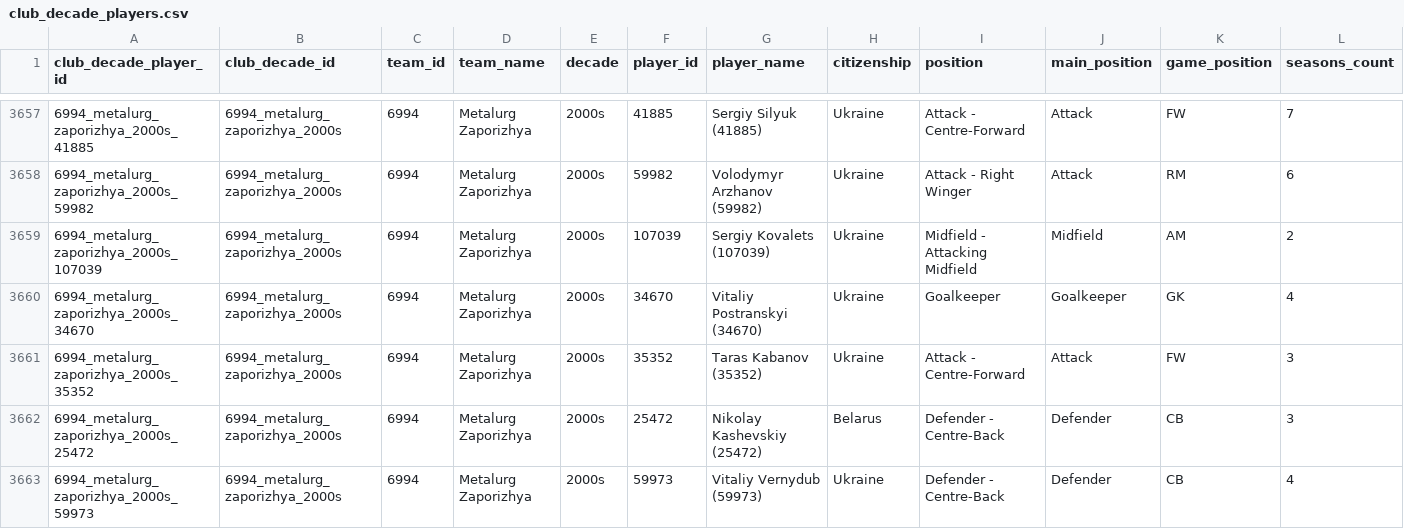
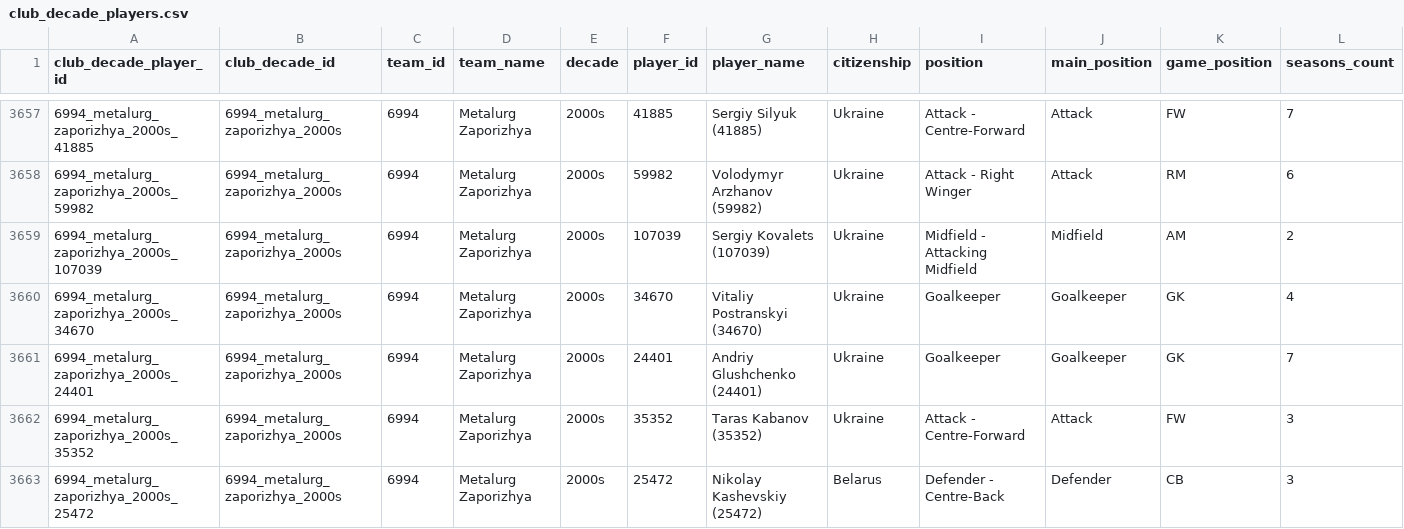
Before and after one commit to detroitindie/ukraine-football-30-0, a CSV file: exports/club_decade_players.csv, drawn as a sheet; only a part is shown, gaps mark what is left out; the shorter side is filled out with more unchanged rows; rows hold the shown columns only; the diff names each change by its address in the sheet, - before the commit and + after, or states it on an @@ line.

Commit message:
Add Andriy Glushchenko data correction

```diff
--- a/exports/club_decade_players.csv
+++ b/exports/club_decade_players.csv
+row 3661: 6994_metalurg_zaporizhya_2000s_24401 | 6994_metalurg_zaporizhya_2000s | 6994 | Metalurg Zaporizhya | 2000s | 24401 | Andriy Glushchenko (24401) | Ukraine | Goalkeeper | Goalkeeper | GK | 7
```
Also changed, not shown: 3 other files.
